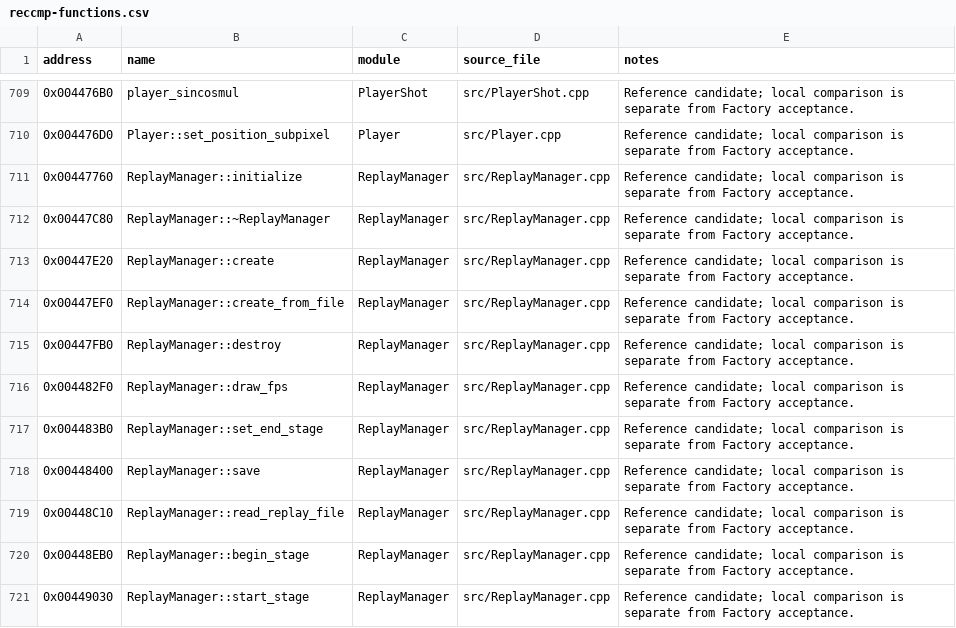
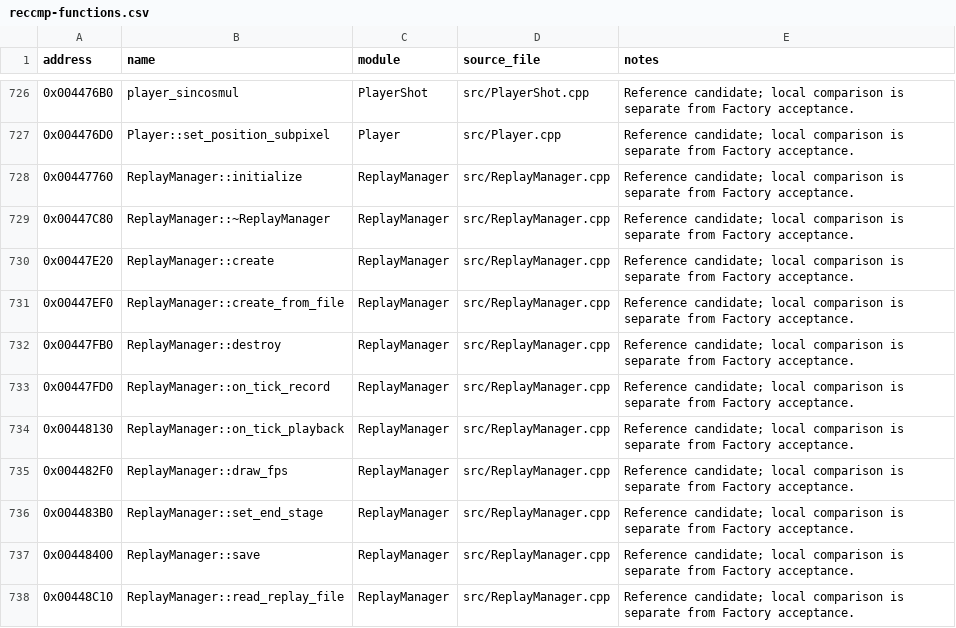
Before and after one commit to N0zoM1z0/th16, a CSV file: config/reccmp-functions.csv, drawn as a sheet; only a part is shown, gaps mark what is left out; the shorter side is filled out with more unchanged rows; the diff covers the shown part only; the diff names each change by its address in the sheet, - before the commit and + after, or states it on an @@ line.

Commit message:
Review registered callback scopes and clean up replay input local

```diff
--- a/config/reccmp-functions.csv
+++ b/config/reccmp-functions.csv
+row 733: 0x00447FD0 | ReplayManager::on_tick_record | ReplayManager | src/ReplayManager.cpp | Reference candidate; local comparison is separate from Factory acceptance.
+row 734: 0x00448130 | ReplayManager::on_tick_playback | ReplayManager | src/ReplayManager.cpp | Reference candidate; local comparison is separate from Factory acceptance.
```
Also changed, not shown: 25 added rows elsewhere in this file, config/function-boundaries.csv, config/function-origins.csv, 8 other files.
